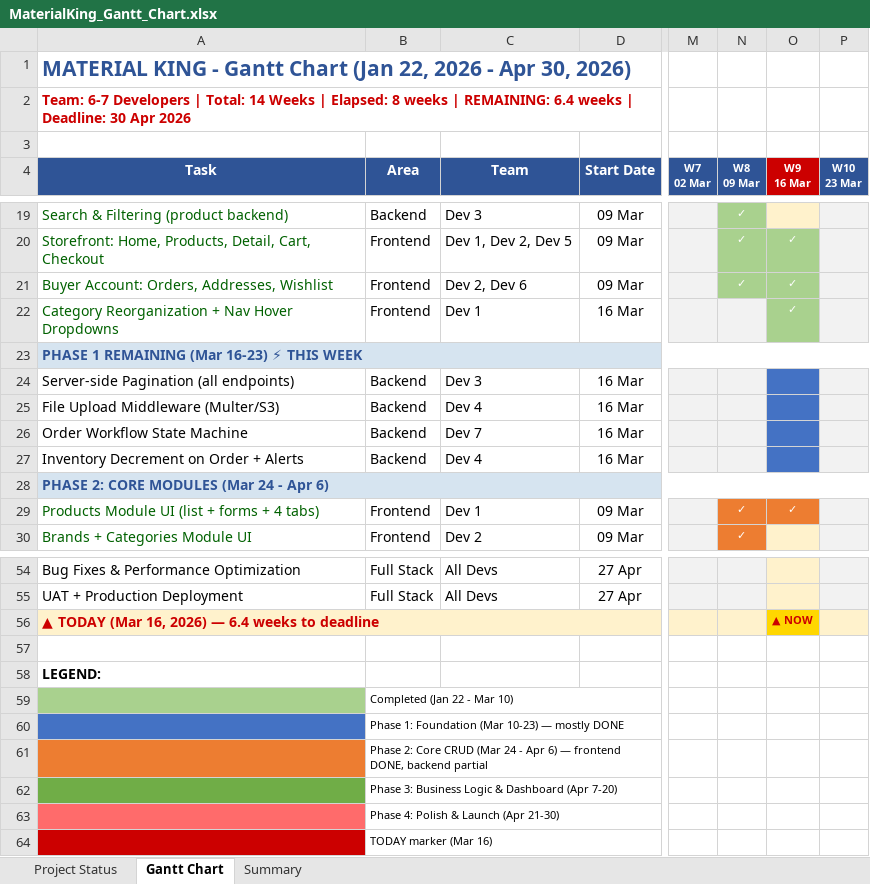
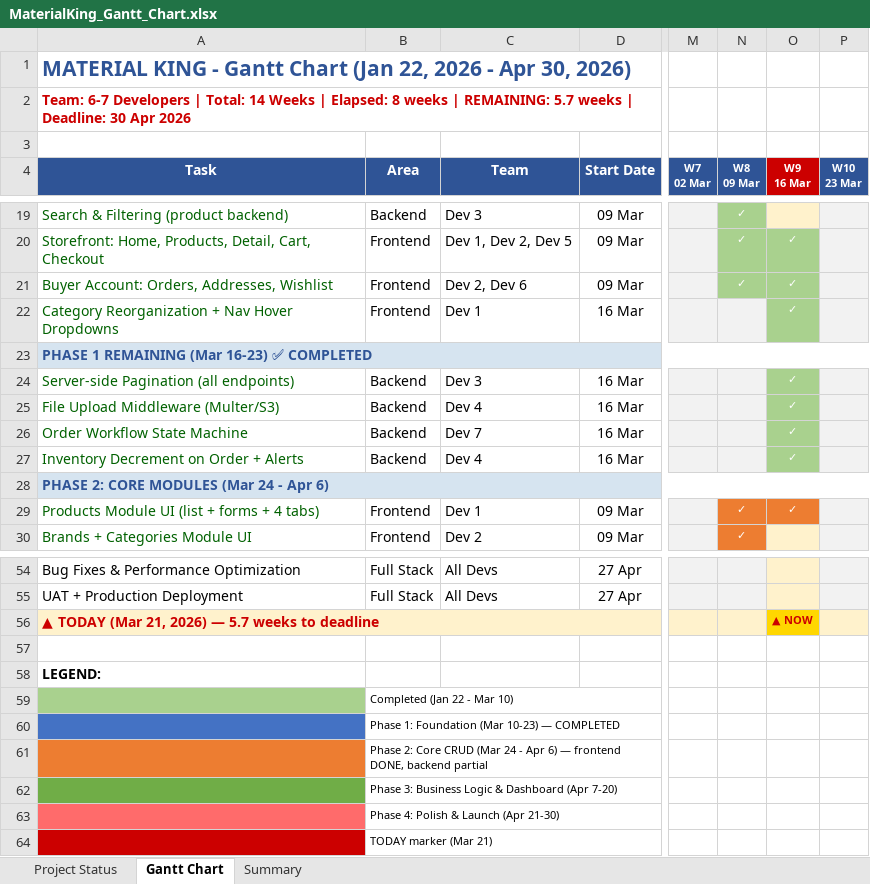
Before and after one commit to snehakreon/mkdb, an Excel workbook: MaterialKing_Gantt_Chart.xlsx, sheet Gantt Chart, drawn as a sheet; only a part is shown, gaps mark what is left out; values as stored, in another font and other column widths than the file's, no borders; the diff names each change by its address in the sheet, - before the commit and + after, or states it on an @@ line.

```diff
--- a/MaterialKing_Gantt_Chart.xlsx (sheet Gantt Chart)
+++ b/MaterialKing_Gantt_Chart.xlsx (sheet Gantt Chart)
-A2 (Task): …| REMAINING: 6.4 weeks |…
+A2 (Task): …| REMAINING: 5.7 weeks |…
-A23 (Task): PHASE 1 REMAINING (Mar 16-23) ⚡ THIS WEEK
+A23 (Task): PHASE 1 REMAINING (Mar 16-23) ✅ COMPLETED
-A24:A27 text colour: black
+A24:A27 text colour: #006100
-O24:O27 (W9 16 Mar): (empty)
+O24:O27 (W9 16 Mar): ✓
-O24:O27 fill: #4472C4
+O24:O27 fill: #A9D18E
-A56 (Task): …TODAY (Mar 16, 2026) — 6.4 weeks to…
+A56 (Task): …TODAY (Mar 21, 2026) — 5.7 weeks to…
-B60 (Area): Phase 1: Foundation (Mar 10-23) — mostly DONE
+B60 (Area): Phase 1: Foundation (Mar 10-23) — COMPLETED
-B64 (Area): TODAY marker (Mar 16)
+B64 (Area): TODAY marker (Mar 21)
```
Also changed, not shown: sheet Project Status, sheet Summary, 9 other files.
